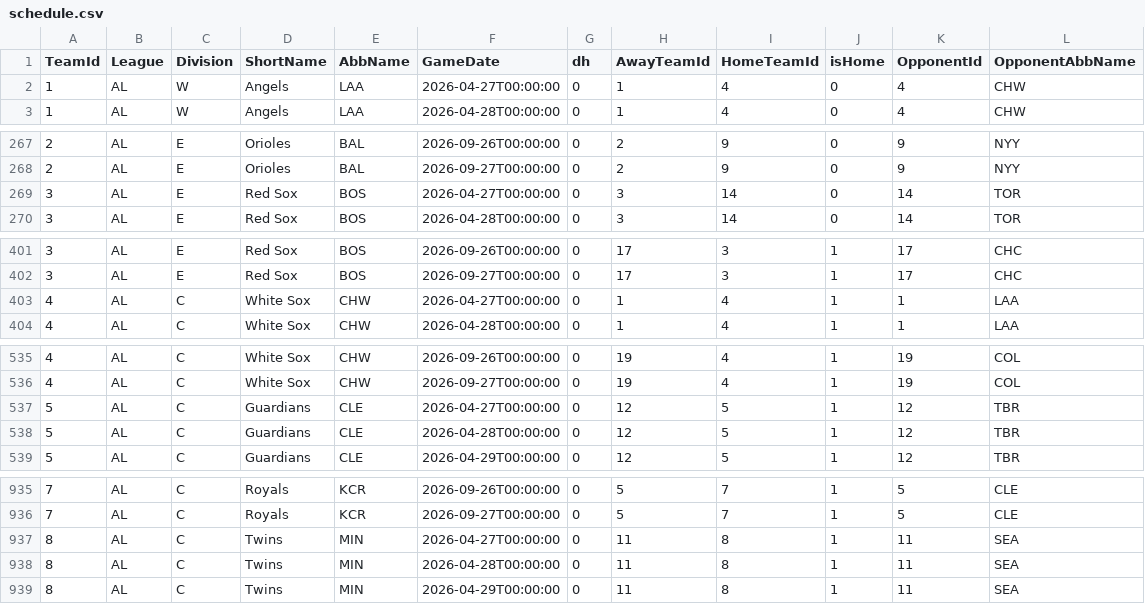
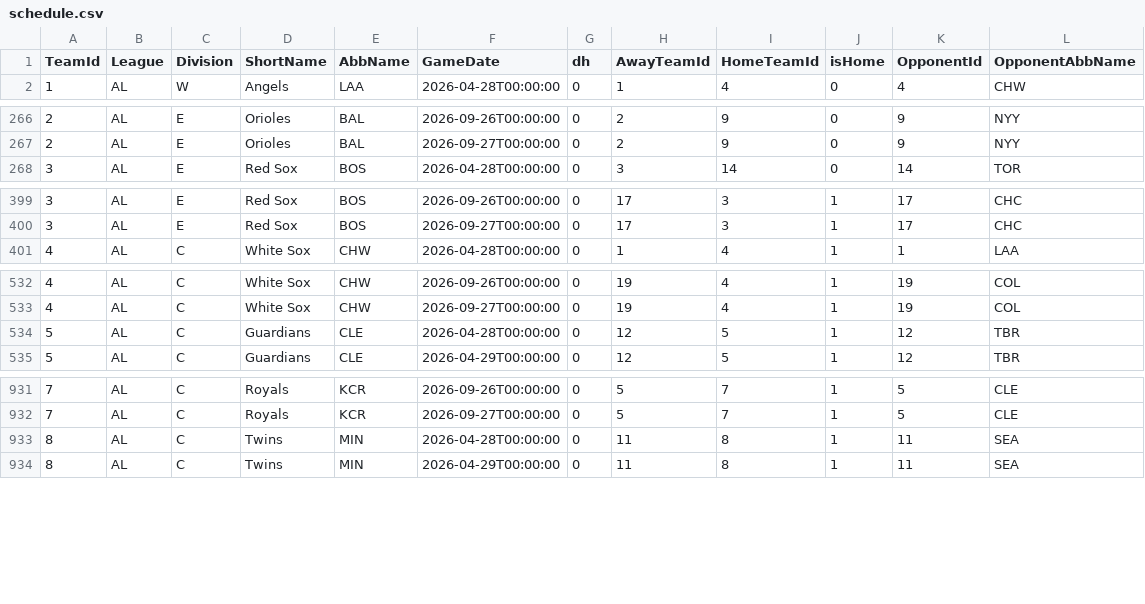
Before and after one commit to ryanb519/standings-predictor, a CSV file: data/fangraphs/schedule.csv, drawn as a sheet; only a part is shown, gaps mark what is left out; the diff covers the shown part only; the diff names each change by its address in the sheet, - before the commit and + after, or states it on an @@ line.

Commit message:
Daily update: hitters

```diff
--- a/data/fangraphs/schedule.csv
+++ b/data/fangraphs/schedule.csv
-row 2: 1 | AL | W | Angels | LAA | 2026-04-27T00:00:00 | 0 | 1 | 4 | 0 | 4 | CHW
-row 269: 3 | AL | E | Red Sox | BOS | 2026-04-27T00:00:00 | 0 | 3 | 14 | 0 | 14 | TOR
-row 403: 4 | AL | C | White Sox | CHW | 2026-04-27T00:00:00 | 0 | 1 | 4 | 1 | 1 | LAA
-row 537: 5 | AL | C | Guardians | CLE | 2026-04-27T00:00:00 | 0 | 12 | 5 | 1 | 12 | TBR
-row 937: 8 | AL | C | Twins | MIN | 2026-04-27T00:00:00 | 0 | 11 | 8 | 1 | 11 | SEA
```
Also changed, not shown: 11 removed rows elsewhere in this file.
